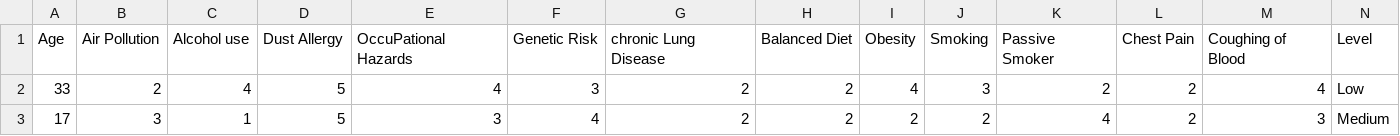
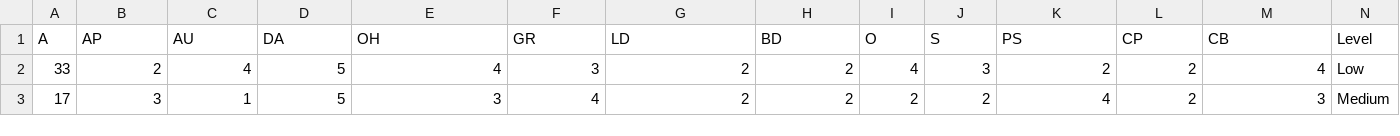
Before and after one commit to sdarwish13/INSE6220, a CSV file: CancerPatients.csv, drawn as a sheet; only a part is shown; removed rows and columns are numbered as before the commit, all else as after; the diff names each change by its address in the sheet, - before the commit and + after, or states it on an @@ line.

Commit message:
Add files via upload

```diff
--- a/CancerPatients.csv
+++ b/CancerPatients.csv
-row 1: Age | Air Pollution | Alcohol use | Dust Allergy | OccuPational Hazards | Genetic Risk | chronic Lung Disease | Balanced Diet | Obesity | Smoking | Passive Smoker | Chest Pain | Coughing of Blood | Level
+row 1: A | AP | AU | DA | OH | GR | LD | BD | O | S | PS | CP | CB | Level
```
